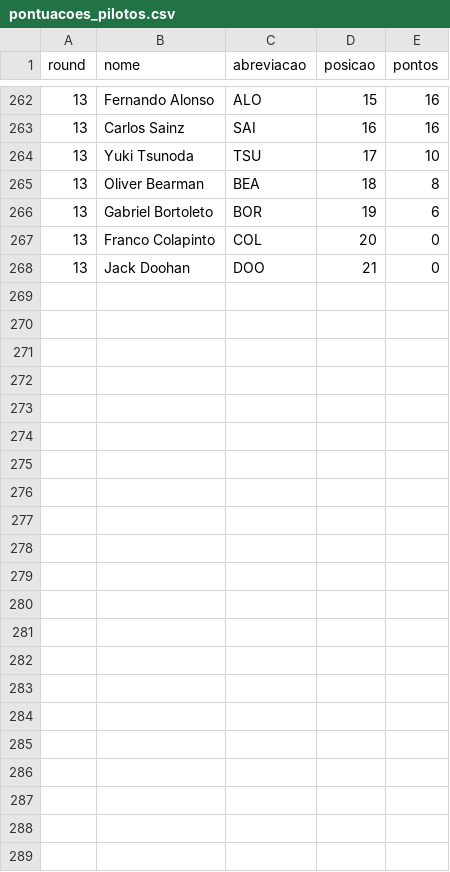
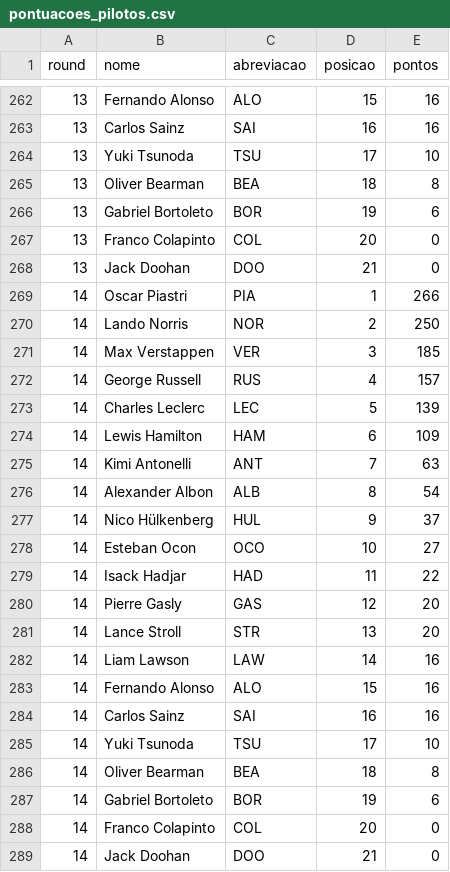
Before and after one commit to Gustavo-Rodrigues1/web_scraping_f1_python, a CSV file: web-scraping-f1-python-csv/data/pontuacoes_pilotos.csv, drawn as a sheet; only a part is shown, gaps mark what is left out; the diff names each change by its address in the sheet, - before the commit and + after, or states it on an @@ line.

Commit message:
pontuacoes_equipes.csv format correction | round logic in update_csv.py

```diff
--- a/web-scraping-f1-python-csv/data/pontuacoes_pilotos.csv
+++ b/web-scraping-f1-python-csv/data/pontuacoes_pilotos.csv
+row 269: 14 | Oscar Piastri | PIA | 1 | 266
+row 270: 14 | Lando Norris | NOR | 2 | 250
+row 271: 14 | Max Verstappen | VER | 3 | 185
+row 272: 14 | George Russell | RUS | 4 | 157
+row 273: 14 | Charles Leclerc | LEC | 5 | 139
+row 274: 14 | Lewis Hamilton | HAM | 6 | 109
+row 275: 14 | Kimi Antonelli | ANT | 7 | 63
+row 276: 14 | Alexander Albon | ALB | 8 | 54
+row 277: 14 | Nico Hülkenberg | HUL | 9 | 37
+row 278: 14 | Esteban Ocon | OCO | 10 | 27
+row 279: 14 | Isack Hadjar | HAD | 11 | 22
+row 280: 14 | Pierre Gasly | GAS | 12 | 20
+row 281: 14 | Lance Stroll | STR | 13 | 20
+row 282: 14 | Liam Lawson | LAW | 14 | 16
+row 283: 14 | Fernando Alonso | ALO | 15 | 16
+row 284: 14 | Carlos Sainz | SAI | 16 | 16
+row 285: 14 | Yuki Tsunoda | TSU | 17 | 10
+row 286: 14 | Oliver Bearman | BEA | 18 | 8
+row 287: 14 | Gabriel Bortoleto | BOR | 19 | 6
+row 288: 14 | Franco Colapinto | COL | 20 | 0
+row 289: 14 | Jack Doohan | DOO | 21 | 0
```
Also changed, not shown: web-scraping-f1-python-csv/data/pontuacoes_equipes.csv, 2 other files.
